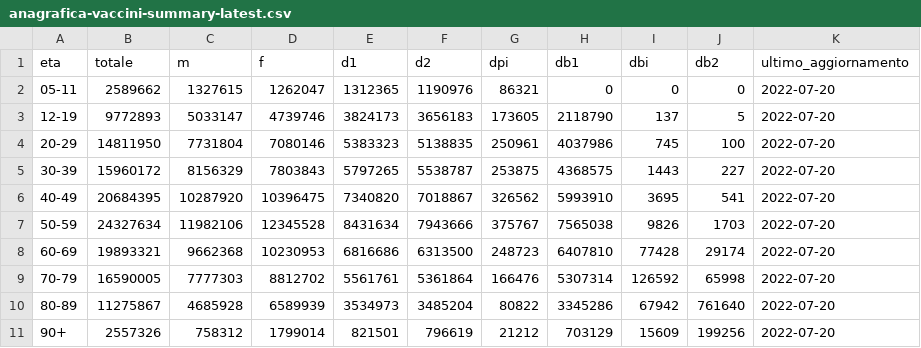
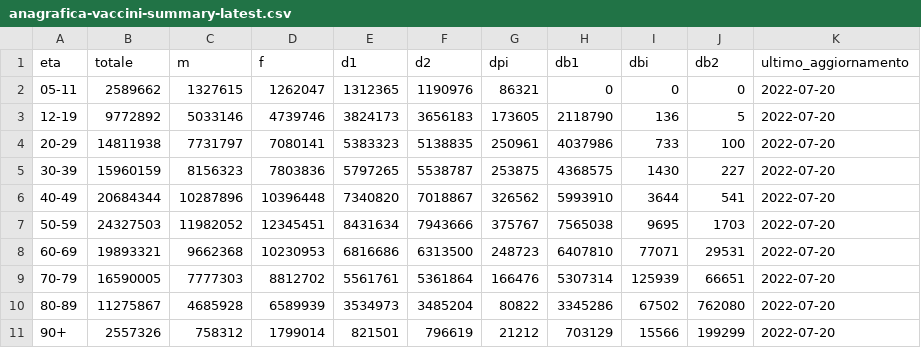
Before and after one commit to L1nk3N/dati-covid, a CSV file: dati/anagrafica-vaccini-summary-latest.csv, drawn as a sheet.

```diff
--- a/dati/anagrafica-vaccini-summary-latest.csv
+++ b/dati/anagrafica-vaccini-summary-latest.csv
@@ -2,10 +2,10 @@ eta,totale,m,f,d1,d2,dpi,db1,dbi,db2,ultimo_aggiornamento
 05-11,2589662,1327615,1262047,1312365,1190976,86321,0,0,0,2022-07-20
-12-19,9772893,5033147,4739746,3824173,3656183,173605,2118790,137,5,2022-07-20
-20-29,14811950,7731804,7080146,5383323,5138835,250961,4037986,745,100,2022-07-20
-30-39,15960172,8156329,7803843,5797265,5538787,253875,4368575,1443,227,2022-07-20
-40-49,20684395,10287920,10396475,7340820,7018867,326562,5993910,3695,541,2022-07-20
-50-59,24327634,11982106,12345528,8431634,7943666,375767,7565038,9826,1703,2022-07-20
-60-69,19893321,9662368,10230953,6816686,6313500,248723,6407810,77428,29174,2022-07-20
-70-79,16590005,7777303,8812702,5561761,5361864,166476,5307314,126592,65998,2022-07-20
-80-89,11275867,4685928,6589939,3534973,3485204,80822,3345286,67942,761640,2022-07-20
-90+,2557326,758312,1799014,821501,796619,21212,703129,15609,199256,2022-07-20
+12-19,9772892,5033146,4739746,3824173,3656183,173605,2118790,136,5,2022-07-20
+20-29,14811938,7731797,7080141,5383323,5138835,250961,4037986,733,100,2022-07-20
+30-39,15960159,8156323,7803836,5797265,5538787,253875,4368575,1430,227,2022-07-20
+40-49,20684344,10287896,10396448,7340820,7018867,326562,5993910,3644,541,2022-07-20
+50-59,24327503,11982052,12345451,8431634,7943666,375767,7565038,9695,1703,2022-07-20
+60-69,19893321,9662368,10230953,6816686,6313500,248723,6407810,77071,29531,2022-07-20
+70-79,16590005,7777303,8812702,5561761,5361864,166476,5307314,125939,66651,2022-07-20
+80-89,11275867,4685928,6589939,3534973,3485204,80822,3345286,67502,762080,2022-07-20
+90+,2557326,758312,1799014,821501,796619,21212,703129,15566,199299,2022-07-20
```
Also changed, not shown: dati/somministrazioni-vaccini-summary-latest.csv, dati/vaccini-summary-latest.csv, 5 other files.
